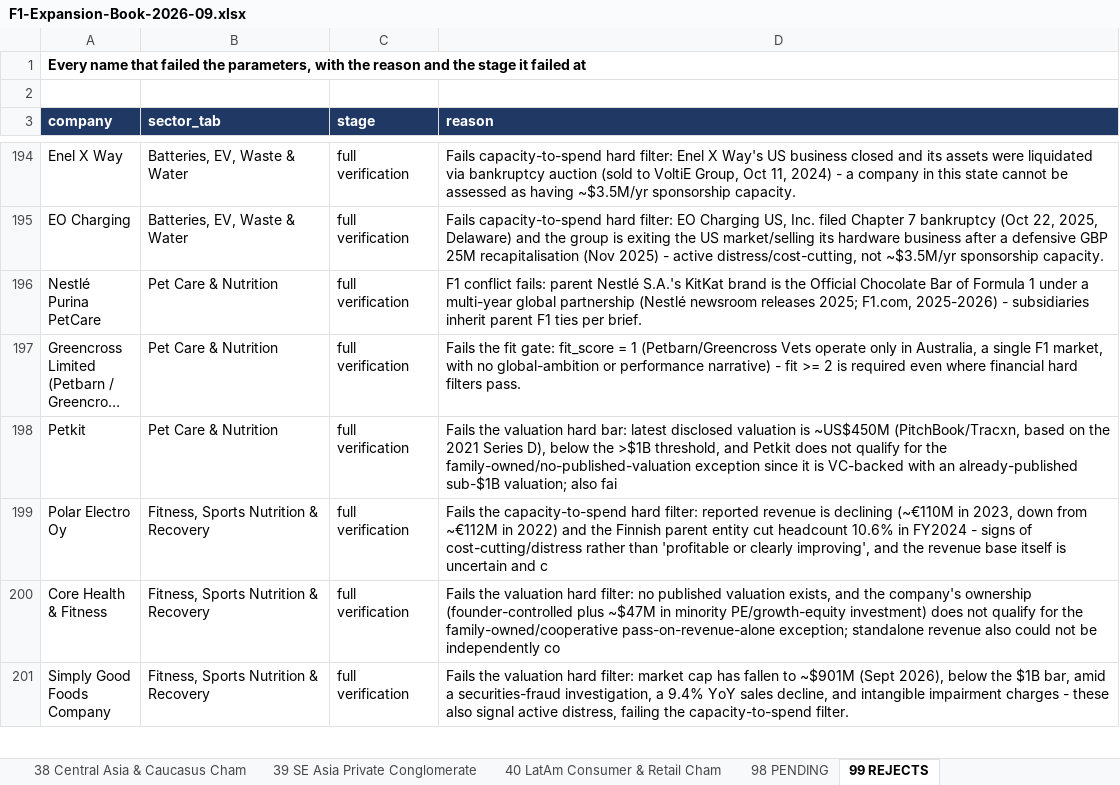
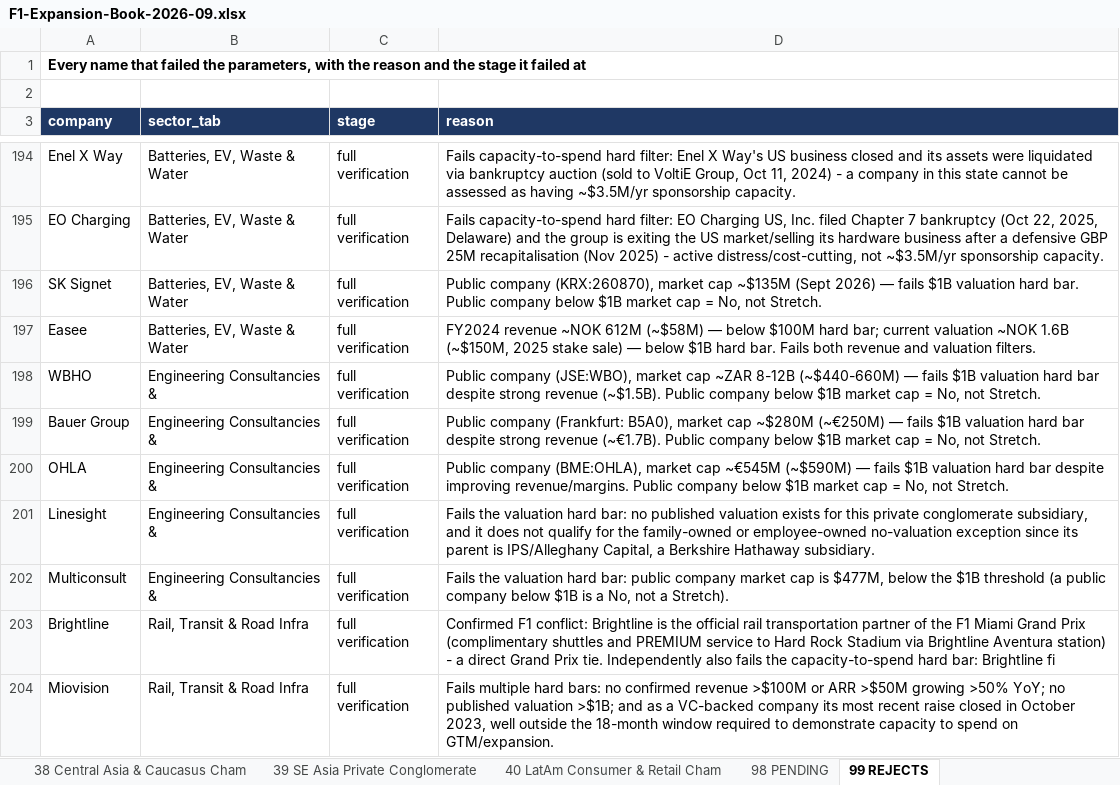
Before and after one commit to rahulgopalan42/rg42, an Excel workbook: reports/F1-Expansion-Book-2026-09.xlsx, sheet 99 REJECTS, drawn as a sheet; only a part is shown, gaps mark what is left out; the shorter side is filled out with more unchanged rows; long unchanged cells end in …; values as stored, in another font and other column widths than the file's, no borders; the diff covers the shown part only; the diff names each change by its address in the sheet, - before the commit and + after, or states it on an @@ line.

```diff
--- a/reports/F1-Expansion-Book-2026-09.xlsx (sheet 99 REJECTS)
+++ b/reports/F1-Expansion-Book-2026-09.xlsx (sheet 99 REJECTS)
+row 196: SK Signet | Batteries, EV, Waste & Water | full verification | Public company (KRX:260870), market cap ~$135M (Sept 2026) — fails $1B valuation hard bar. Public company below $1B market cap = No, not Stretch.
+row 197: Easee | Batteries, EV, Waste & Water | full verification | FY2024 revenue ~NOK 612M (~$58M) — below $100M hard bar; current valuation ~NOK 1.6B (~$150M, 2025 stake sale) — below $1B hard bar. Fails both revenue and valuation filters.
+row 198: WBHO | Engineering Consultancies & | full verification | Public company (JSE:WBO), market cap ~ZAR 8-12B (~$440-660M) — fails $1B valuation hard bar despite strong revenue (~$1.5B). Public company below $1B market cap = No, not Stretch.
+row 199: Bauer Group | Engineering Consultancies & | full verification | Public company (Frankfurt: B5A0), market cap ~$280M (~€250M) — fails $1B valuation hard bar despite strong revenue (~€1.7B). Public company below $1B market cap = No, not Stretch.
+row 200: OHLA | Engineering Consultancies & | full verification | Public company (BME:OHLA), market cap ~€545M (~$590M) — fails $1B valuation hard bar despite improving revenue/margins. Public company below $1B market cap = No, not Stretch.
+row 201: Linesight | Engineering Consultancies & | full verification | Fails the valuation hard bar: no published valuation exists for this private conglomerate subsidiary, and it does not qualify for the family-owned or employee-owned no-valuation exception since its parent is IPS/Alleghany Capital, a Berkshire Hathaway subsidiary.
+row 202: Multiconsult | Engineering Consultancies & | full verification | Fails the valuation hard bar: public company market cap is $477M, below the $1B threshold (a public company below $1B is a No, not a Stretch).
+row 203: Brightline | Rail, Transit & Road Infra | full verification | Confirmed F1 conflict: Brightline is the official rail transportation partner of the F1 Miami Grand Prix (complimentary shuttles and PREMIUM service to Hard Rock Stadium via Brightline Aventura station) - a direct Grand Prix tie. Independently also fails the capacity-to-spend hard bar: Brightline fi
+row 204: Miovision | Rail, Transit & Road Infra | full verification | Fails multiple hard bars: no confirmed revenue >$100M or ARR >$50M growing >50% YoY; no published valuation >$1B; and as a VC-backed company its most recent raise closed in October 2023, well outside the 18-month window required to demonstrate capacity to spend on GTM/expansion.
```
Also changed, not shown: 33 added rows elsewhere in this sheet, sheet 98 PENDING, sheet 11 Engineering Consultancies &, sheet 14 Intralogistics & Warehouse A, sheet 13 Industrial & MRO Distributio, sheet 10 Batteries, EV, Waste & Water, sheet 12 Rail, Transit & Road Infra, 2 more sheets.
